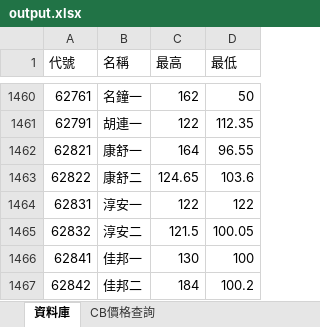
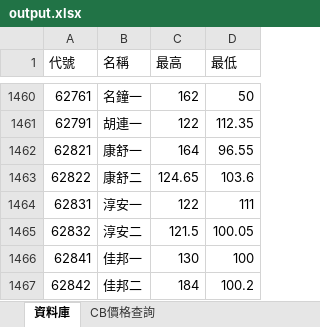
Before and after one commit to rexdashu168/cb168, an Excel workbook: output.xlsx, sheet 資料庫, drawn as a sheet; only a part is shown, gaps mark what is left out; values as stored, in another font and other column widths than the file's, no borders; the diff names each change by its address in the sheet, - before the commit and + after, or states it on an @@ line.

Commit message:
test2
20230924

```diff
--- a/output.xlsx (sheet 資料庫)
+++ b/output.xlsx (sheet 資料庫)
-D1464 (最低): 122
+D1464 (最低): 111
```
